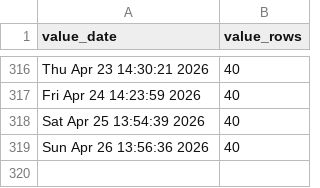
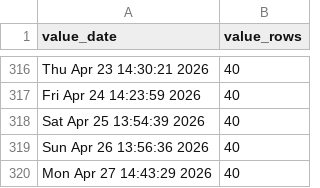
Before and after one commit to p0bs/PL-scan, a CSV file: log.csv, drawn as a sheet; only a part is shown, gaps mark what is left out.

```diff
--- a/log.csv
+++ b/log.csv
@@ -319 +319,2 @@
 "Sun Apr 26 13:56:36 2026",40
+"Mon Apr 27 14:43:29 2026",40
```
Also changed, not shown: projections19.csv, projections76.csv, 3 other files.
